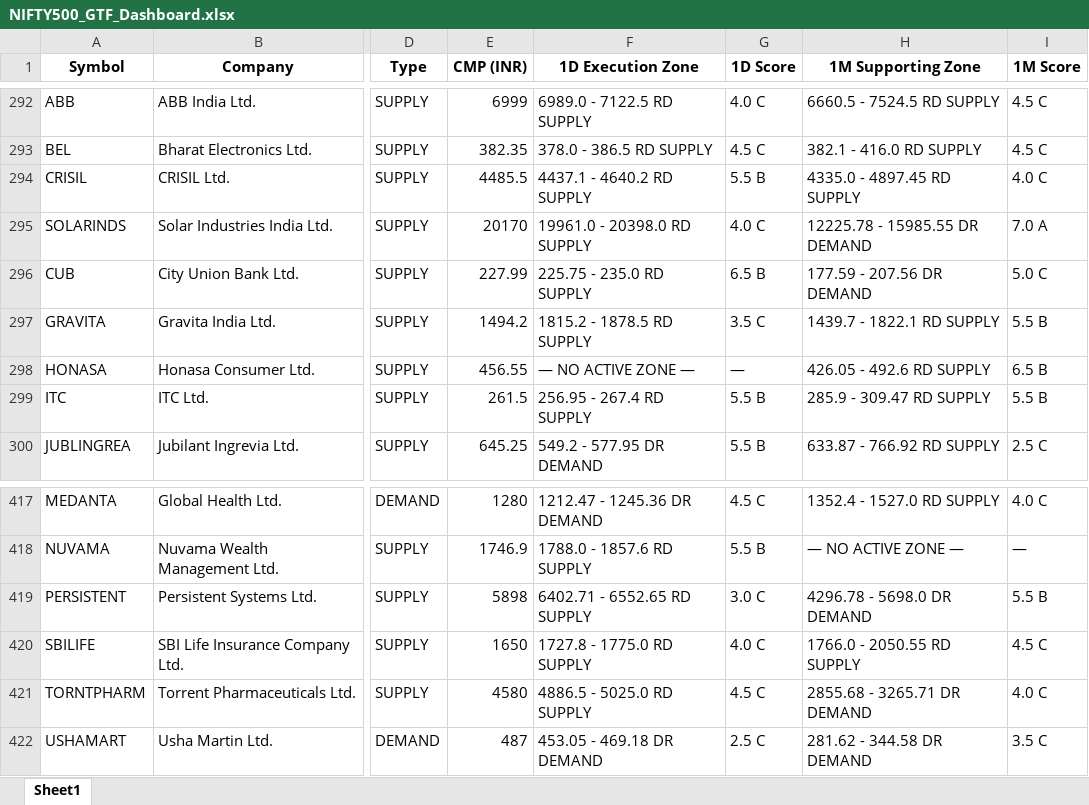
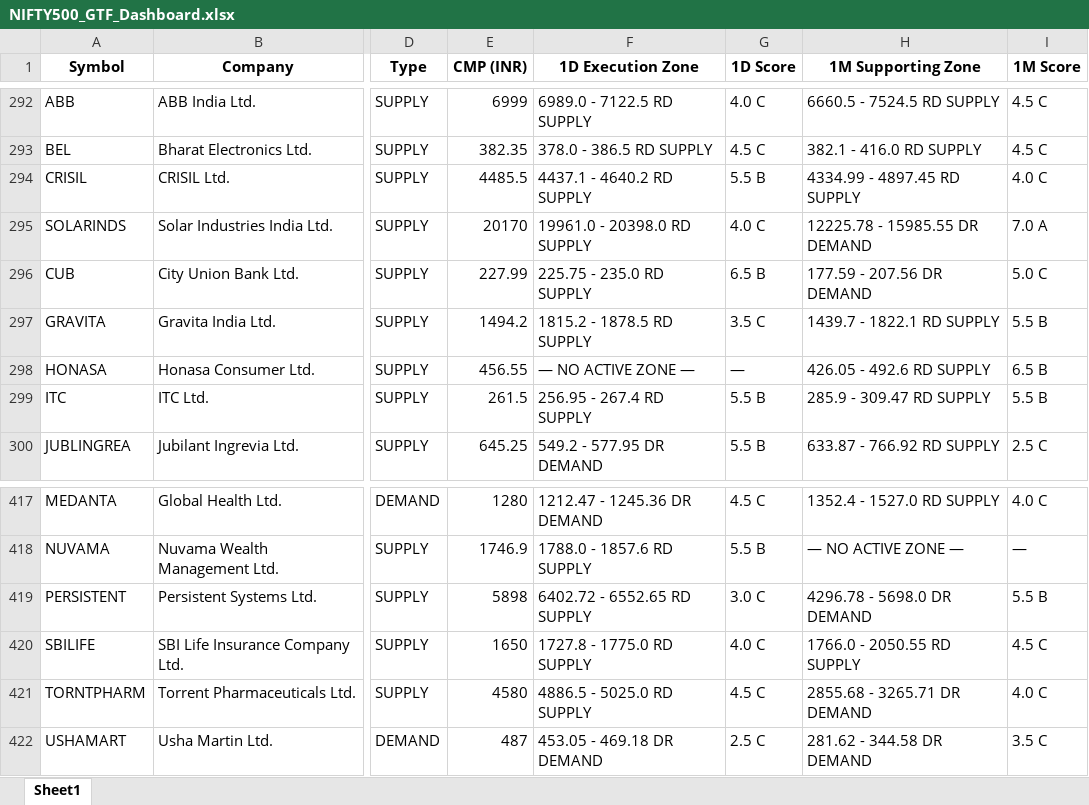
Before and after one commit to heartaltafhussain-lgtm/all-timeframe-stocks, an Excel workbook: NIFTY500_GTF_Dashboard.xlsx, sheet Sheet1, drawn as a sheet; only a part is shown, gaps mark what is left out; values as stored, in another font and other column widths than the file's, no borders; the diff names each change by its address in the sheet, - before the commit and + after, or states it on an @@ line.

```diff
--- a/NIFTY500_GTF_Dashboard.xlsx (sheet Sheet1)
+++ b/NIFTY500_GTF_Dashboard.xlsx (sheet Sheet1)
-H294 (1M Supporting Zone): 4335.0 - 4897.45 RD SUPPLY
+H294 (1M Supporting Zone): 4334.99 - 4897.45 RD SUPPLY
-F419 (1D Execution Zone): 6402.71 - 6552.65 RD SUPPLY
+F419 (1D Execution Zone): 6402.72 - 6552.65 RD SUPPLY
```
Also changed, not shown: 3 other files.
